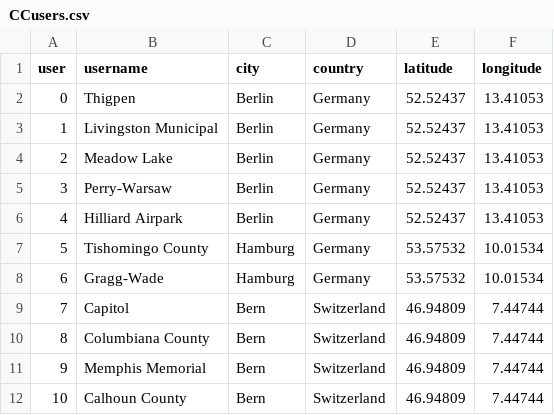
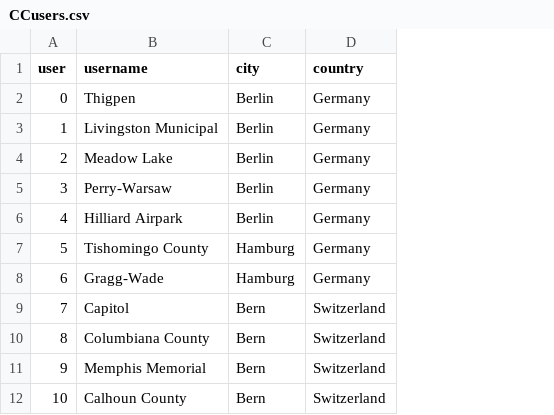
Before and after one commit to chrvt/VEGA_gh, a CSV file: projects/CC_user_map/data/CCusers.csv, drawn as a sheet; only a part is shown; the diff names each change by its address in the sheet, - before the commit and + after, or states it on an @@ line.

Commit message:
CCusers update

```diff
--- a/projects/CC_user_map/data/CCusers.csv
+++ b/projects/CC_user_map/data/CCusers.csv
-column E (latitude), rows 2-12: 52.52437 | 52.52437 | 52.52437 | 52.52437 | 52.52437 | 53.57532 | 53.57532 | 46.94809 | 46.94809 | 46.94809 | 46.94809
-column F (longitude), rows 2-12: 13.41053 | 13.41053 | 13.41053 | 13.41053 | 13.41053 | 10.01534 | 10.01534 | 7.44744 | 7.44744 | 7.44744 | 7.44744
```
